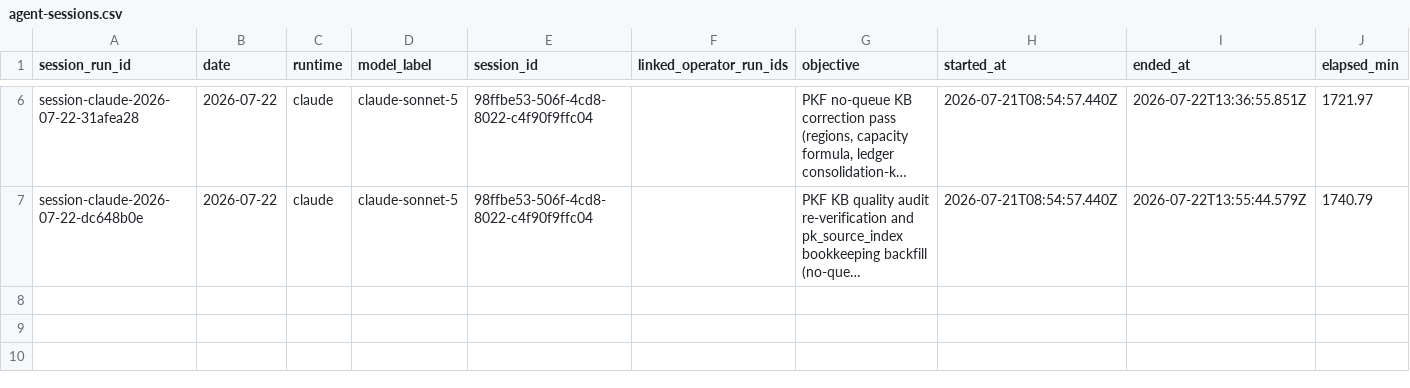
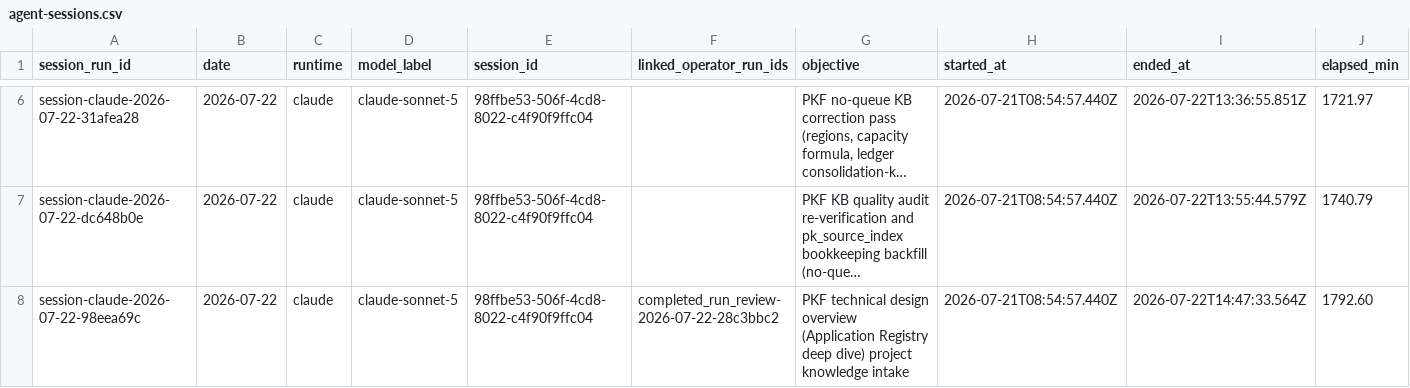
Before and after one commit to AliakseiBabko/qa-management, a CSV file: .agents/telemetry/agent-sessions.csv, drawn as a sheet; only a part is shown, gaps mark what is left out; long unchanged cells end in …; rows hold the shown columns only; the diff names each change by its address in the sheet, - before the commit and + after, or states it on an @@ line.

Commit message:
telemetry: record completed_run_review and agent session for PKF technical design overview intake

```diff
--- a/.agents/telemetry/agent-sessions.csv
+++ b/.agents/telemetry/agent-sessions.csv
+row 8: session-claude-2026-07-22-98eea69c | 2026-07-22 | claude | claude-sonnet-5 | 98ffbe53-506f-4cd8-8022-c4f90f9ffc04 | completed_run_review-2026-07-22-28c3bbc2 | PKF technical design overview (Application Registry deep dive) project knowledge intake | 2026-07-21T08:54:57.440Z | 2026-07-22T14:47:33.564Z | 1792.60
```
Also changed, not shown: .agents/telemetry/operator-runs.csv.
